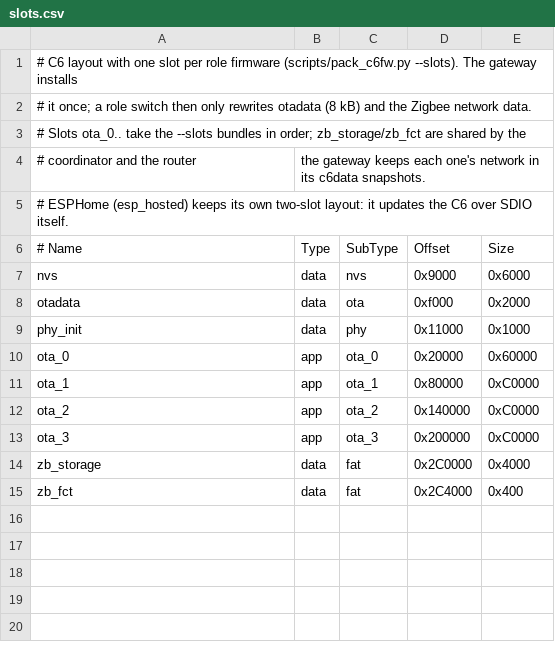
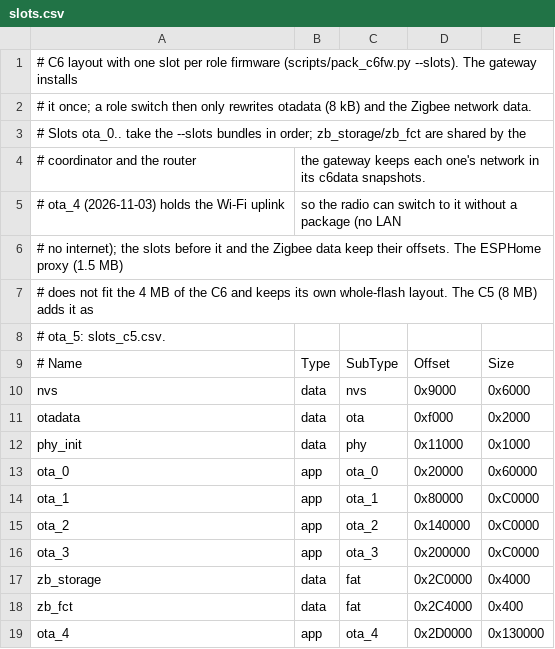
Before and after one commit to KinDR007/jc-esp32p4-ha-gateway, a CSV file: firmware/c6/slots.csv, drawn as a sheet.

```diff
--- a/firmware/c6/slots.csv
+++ b/firmware/c6/slots.csv
@@ -4,3 +4,6 @@
 # coordinator and the router, the gateway keeps each one's network in its c6data snapshots.
-# ESPHome (esp_hosted) keeps its own two-slot layout: it updates the C6 over SDIO itself.
+# ota_4 (2026-11-03) holds the Wi-Fi uplink, so the radio can switch to it without a package (no LAN,
+# no internet); the slots before it and the Zigbee data keep their offsets. The ESPHome proxy (1.5 MB)
+# does not fit the 4 MB of the C6 and keeps its own whole-flash layout. The C5 (8 MB) adds it as
+# ota_5: slots_c5.csv.
 # Name,      Type, SubType, Offset,   Size
@@ -15 +18,2 @@ zb_storage,  data, fat,     0x2C0000, 0x4000
 zb_fct,      data, fat,     0x2C4000, 0x400
+ota_4,       app,  ota_4,   0x2D0000, 0x130000
```
Also changed, not shown: 10 other files.
